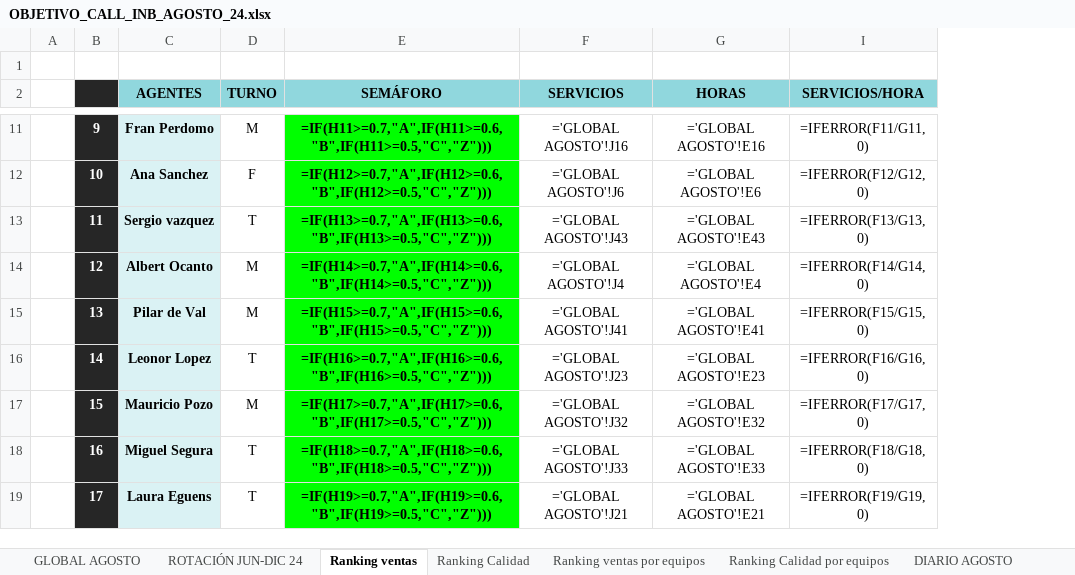
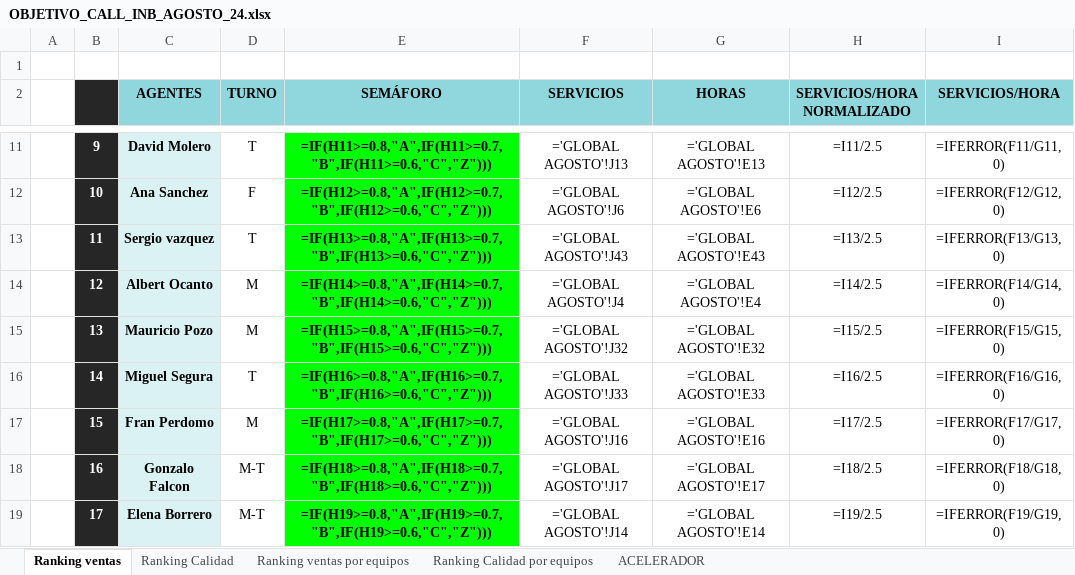
Before and after one commit to cefeidas/Finetwork-Automation, an Excel workbook: inbound/OBJETIVO_CALL_INB_AGOSTO_24.xlsx, sheet Ranking ventas, drawn as a sheet; only a part is shown, gaps mark what is left out; values as stored, in another font and other column widths than the file's, no borders; formulas without a stored value are shown as written; conditional formats not drawn; the diff covers the shown part only; the diff names each change by its address in the sheet, - before the commit and + after, or states it on an @@ line.

```diff
--- a/inbound/OBJETIVO_CALL_INB_AGOSTO_24.xlsx (sheet Ranking ventas)
+++ b/inbound/OBJETIVO_CALL_INB_AGOSTO_24.xlsx (sheet Ranking ventas)
@@ sheet tab hidden: GLOBAL AGOSTO @@
@@ sheet tab hidden: ROTACIÓN JUN-DIC 24 @@
@@ sheet tab hidden: DIARIO AGOSTO @@
@@ column H (SERVICIOS/HORA NORMALIZADO) unhidden, rows 11-19: =I11/2.5 | =I12/2.5 | =I13/2.5 | =I14/2.5 | =I15/2.5 | =I16/2.5 | =I17/2.5 | =I18/2.5 | =I19/2.5 @@
-C11 (AGENTES): Fran Perdomo
+C11 (AGENTES): David Molero
-D11 (TURNO): M
+D11 (TURNO): T
-E11 (SEMÁFORO): =IF(H11>=0.7,"A",IF(H11>=0.6,"B",IF(H11>=0.5,"C","Z")))
+E11 (SEMÁFORO): =IF(H11>=0.8,"A",IF(H11>=0.7,"B",IF(H11>=0.6,"C","Z")))
-F11 (SERVICIOS): ='GLOBAL AGOSTO'!J16
+F11 (SERVICIOS): ='GLOBAL AGOSTO'!J13
-G11 (HORAS): ='GLOBAL AGOSTO'!E16
+G11 (HORAS): ='GLOBAL AGOSTO'!E13
-E12 (SEMÁFORO): =IF(H12>=0.7,"A",IF(H12>=0.6,"B",IF(H12>=0.5,"C","Z")))
+E12 (SEMÁFORO): =IF(H12>=0.8,"A",IF(H12>=0.7,"B",IF(H12>=0.6,"C","Z")))
-E13 (SEMÁFORO): =IF(H13>=0.7,"A",IF(H13>=0.6,"B",IF(H13>=0.5,"C","Z")))
+E13 (SEMÁFORO): =IF(H13>=0.8,"A",IF(H13>=0.7,"B",IF(H13>=0.6,"C","Z")))
-E14 (SEMÁFORO): =IF(H14>=0.7,"A",IF(H14>=0.6,"B",IF(H14>=0.5,"C","Z")))
+E14 (SEMÁFORO): =IF(H14>=0.8,"A",IF(H14>=0.7,"B",IF(H14>=0.6,"C","Z")))
-C15 (AGENTES): Pilar de Val
+C15 (AGENTES): Mauricio Pozo
-E15 (SEMÁFORO): =IF(H15>=0.7,"A",IF(H15>=0.6,"B",IF(H15>=0.5,"C","Z")))
+E15 (SEMÁFORO): =IF(H15>=0.8,"A",IF(H15>=0.7,"B",IF(H15>=0.6,"C","Z")))
-F15 (SERVICIOS): ='GLOBAL AGOSTO'!J41
+F15 (SERVICIOS): ='GLOBAL AGOSTO'!J32
-G15 (HORAS): ='GLOBAL AGOSTO'!E41
+G15 (HORAS): ='GLOBAL AGOSTO'!E32
-C16 (AGENTES): Leonor Lopez
+C16 (AGENTES): Miguel Segura
-E16 (SEMÁFORO): =IF(H16>=0.7,"A",IF(H16>=0.6,"B",IF(H16>=0.5,"C","Z")))
+E16 (SEMÁFORO): =IF(H16>=0.8,"A",IF(H16>=0.7,"B",IF(H16>=0.6,"C","Z")))
-F16 (SERVICIOS): ='GLOBAL AGOSTO'!J23
+F16 (SERVICIOS): ='GLOBAL AGOSTO'!J33
-G16 (HORAS): ='GLOBAL AGOSTO'!E23
+G16 (HORAS): ='GLOBAL AGOSTO'!E33
-C17 (AGENTES): Mauricio Pozo
+C17 (AGENTES): Fran Perdomo
-E17 (SEMÁFORO): =IF(H17>=0.7,"A",IF(H17>=0.6,"B",IF(H17>=0.5,"C","Z")))
+E17 (SEMÁFORO): =IF(H17>=0.8,"A",IF(H17>=0.7,"B",IF(H17>=0.6,"C","Z")))
-F17 (SERVICIOS): ='GLOBAL AGOSTO'!J32
+F17 (SERVICIOS): ='GLOBAL AGOSTO'!J16
-G17 (HORAS): ='GLOBAL AGOSTO'!E32
+G17 (HORAS): ='GLOBAL AGOSTO'!E16
-C18 (AGENTES): Miguel Segura
+C18 (AGENTES): Gonzalo Falcon
-D18:D19 (TURNO): T
+D18:D19 (TURNO): M-T
-E18 (SEMÁFORO): =IF(H18>=0.7,"A",IF(H18>=0.6,"B",IF(H18>=0.5,"C","Z")))
+E18 (SEMÁFORO): =IF(H18>=0.8,"A",IF(H18>=0.7,"B",IF(H18>=0.6,"C","Z")))
-F18 (SERVICIOS): ='GLOBAL AGOSTO'!J33
+F18 (SERVICIOS): ='GLOBAL AGOSTO'!J17
-G18 (HORAS): ='GLOBAL AGOSTO'!E33
+G18 (HORAS): ='GLOBAL AGOSTO'!E17
-C19 (AGENTES): Laura Eguens
+C19 (AGENTES): Elena Borrero
-E19 (SEMÁFORO): =IF(H19>=0.7,"A",IF(H19>=0.6,"B",IF(H19>=0.5,"C","Z")))
+E19 (SEMÁFORO): =IF(H19>=0.8,"A",IF(H19>=0.7,"B",IF(H19>=0.6,"C","Z")))
-F19 (SERVICIOS): ='GLOBAL AGOSTO'!J21
+F19 (SERVICIOS): ='GLOBAL AGOSTO'!J14
-G19 (HORAS): ='GLOBAL AGOSTO'!E21
+G19 (HORAS): ='GLOBAL AGOSTO'!E14
```
Also changed, not shown: 124 edited cells elsewhere in this sheet, sheet Ranking Calidad, sheet Ranking Calidad por equipos, sheet Ranking ventas por equipos, other sheet tabs, hidden cells, 5 other files.
